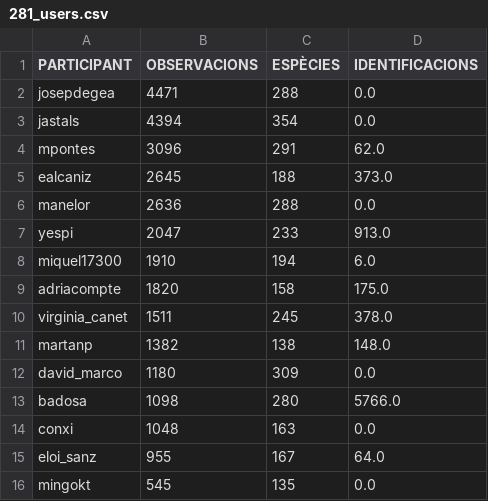
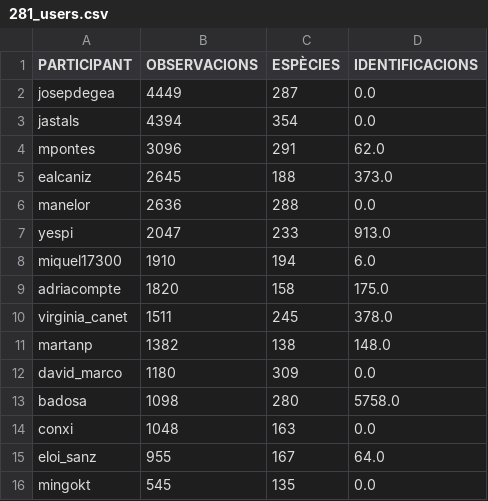
Before and after one commit to pynomaly/datawrapper_update, a CSV file: data/281_users.csv, drawn as a sheet; only a part is shown.

```diff
--- a/data/281_users.csv
+++ b/data/281_users.csv
@@ -1,3 +1,3 @@
 PARTICIPANT,OBSERVACIONS,ESPÈCIES,IDENTIFICACIONS
-josepdegea,4471,288,0.0
+josepdegea,4449,287,0.0
 jastals,4394,354,0.0
@@ -12,3 +12,3 @@ martanp,1382,138,148.0
 david_marco,1180,309,0.0
-badosa,1098,280,5766.0
+badosa,1098,280,5758.0
 conxi,1048,163,0.0
```
Also changed, not shown: data/283_main_metrics_per_day.csv, data/283_users.csv, 2 other files.
